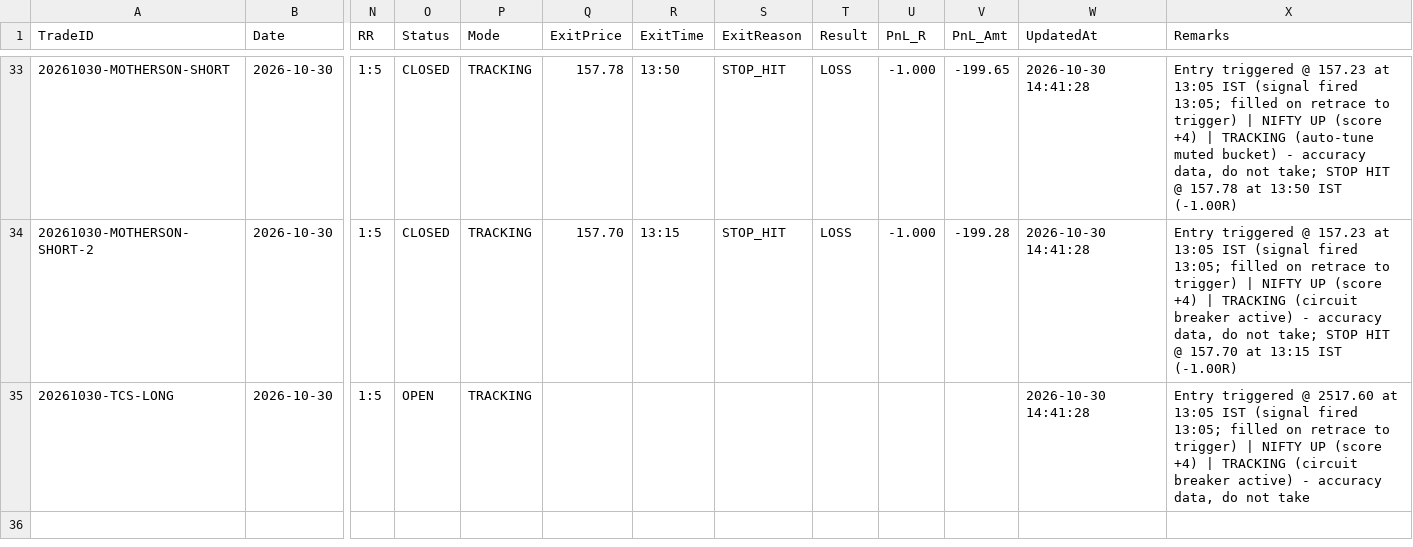
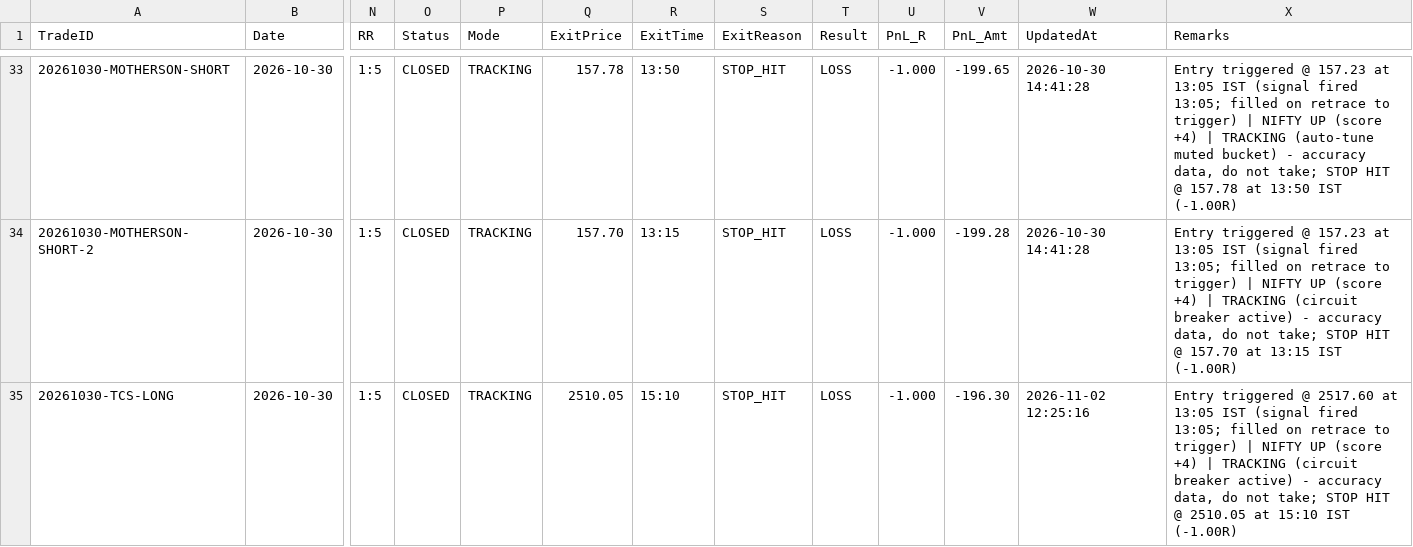
Before and after one commit to ramcruise1000/nse-scanner, a CSV file: journal/trade_journal.csv, drawn as a sheet; only a part is shown, gaps mark what is left out; the diff covers the shown part only; the diff names each change by its address in the sheet, - before the commit and + after, or states it on an @@ line.

```diff
--- a/journal/trade_journal.csv
+++ b/journal/trade_journal.csv
-O35 (Status): OPEN
+O35 (Status): CLOSED
-Q35 (ExitPrice): (empty)
+Q35 (ExitPrice): 2510.05
-R35 (ExitTime): (empty)
+R35 (ExitTime): 15:10
-S35 (ExitReason): (empty)
+S35 (ExitReason): STOP_HIT
-T35 (Result): (empty)
+T35 (Result): LOSS
-U35 (PnL_R): (empty)
+U35 (PnL_R): -1.000
-V35 (PnL_Amt): (empty)
+V35 (PnL_Amt): -196.30
-W35 (UpdatedAt): 2026-10-30 14:41:28
+W35 (UpdatedAt): 2026-11-02 12:25:16
-X35 (Remarks): …do not take
+X35 (Remarks): …do not take; STOP HIT @ 2510.05 at 15:10 IST (-1.00R)
```
Also changed, not shown: 45 edited cells elsewhere in this file, journal/daily_summary.csv, 2 other files.
